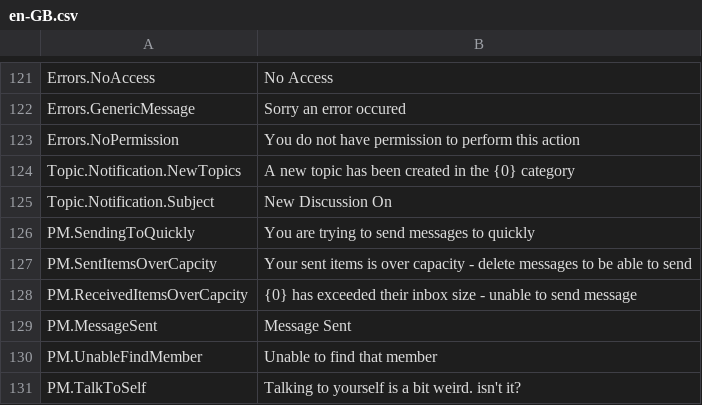
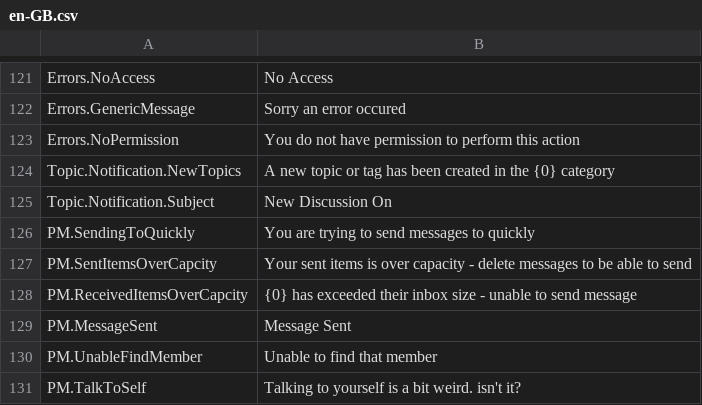
Before and after one commit to YodasMyDad/mvcforum, a CSV file: MVCForum.Website/Installer/en-GB.csv, drawn as a sheet; only a part is shown, gaps mark what is left out.

```diff
--- a/MVCForum.Website/Installer/en-GB.csv
+++ b/MVCForum.Website/Installer/en-GB.csv
@@ -123,3 +123,3 @@ Errors.GenericMessage,Sorry an error occured
 Errors.NoPermission,You do not have permission to perform this action
-Topic.Notification.NewTopics,A new topic has been created in the {0} category
+Topic.Notification.NewTopics,A new topic or tag has been created in the {0} category
 Topic.Notification.Subject,New Discussion On
```
Also changed, not shown: 21 other files.
